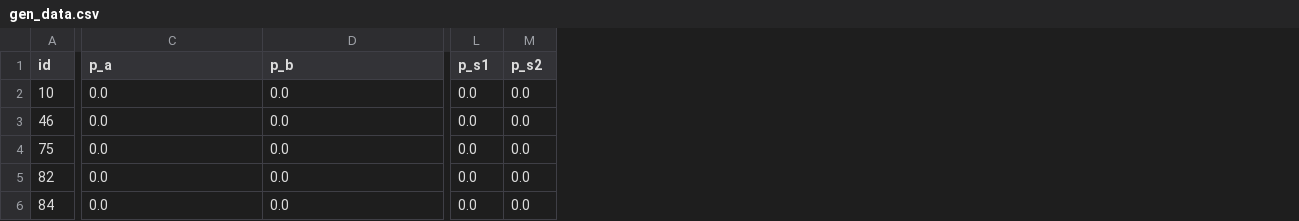
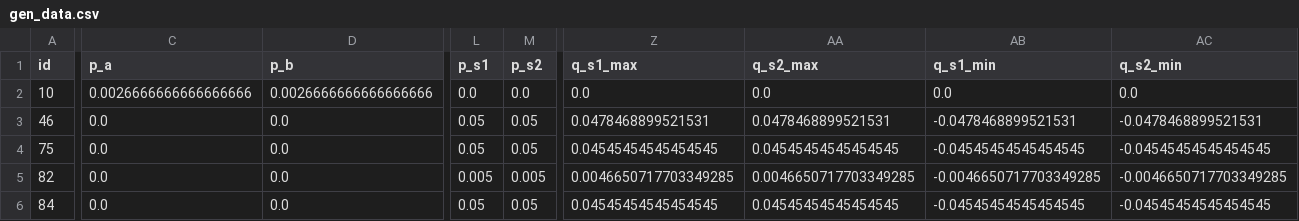
Before and after one commit to GRIDAPPSD/distopf, a CSV file: src/distopf/cases/csv/smartds_small/gen_data.csv, drawn as a sheet; only a part is shown, gaps mark what is left out; the diff covers the shown part only; the diff names each change by its address in the sheet, - before the commit and + after, or states it on an @@ line.

```diff
--- a/src/distopf/cases/csv/smartds_small/gen_data.csv
+++ b/src/distopf/cases/csv/smartds_small/gen_data.csv
+column Z (q_s1_max), rows 2-6: 0.0 | 0.0478468899521531 | 0.04545454545454545 | 0.0046650717703349285 | 0.04545454545454545
+column AA (q_s2_max), rows 2-6: 0.0 | 0.0478468899521531 | 0.04545454545454545 | 0.0046650717703349285 | 0.04545454545454545
+column AB (q_s1_min), rows 2-6: 0.0 | -0.0478468899521531 | -0.04545454545454545 | -0.0046650717703349285 | -0.04545454545454545
+column AC (q_s2_min), rows 2-6: 0.0 | -0.0478468899521531 | -0.04545454545454545 | -0.0046650717703349285 | -0.04545454545454545
-C2 (p_a): 0.0
+C2 (p_a): 0.0026666666666666666
-D2 (p_b): 0.0
+D2 (p_b): 0.0026666666666666666
-L3:L4 (p_s1): 0.0
+L3:L4 (p_s1): 0.05
-M3:M4 (p_s2): 0.0
+M3:M4 (p_s2): 0.05
-L5 (p_s1): 0.0
+L5 (p_s1): 0.005
-M5 (p_s2): 0.0
+M5 (p_s2): 0.005
-L6 (p_s1): 0.0
+L6 (p_s1): 0.05
-M6 (p_s2): 0.0
+M6 (p_s2): 0.05
```
Also changed, not shown: 1 edited cell elsewhere in this file, 9 other files.
